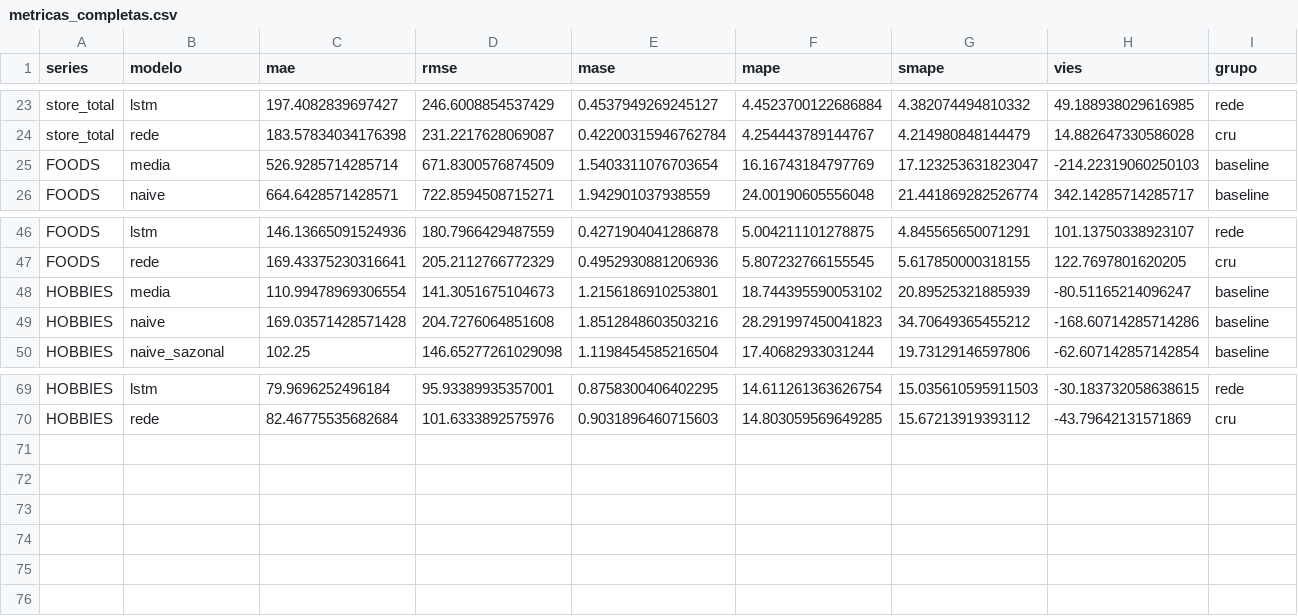
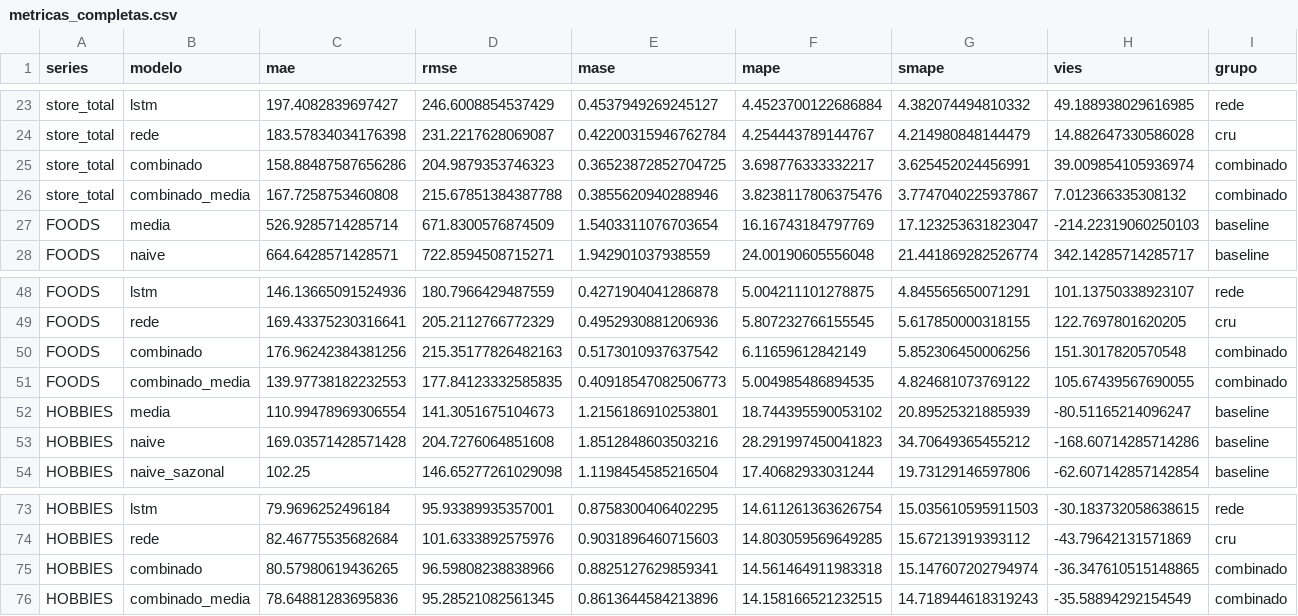
Before and after one commit to Os-Estudiosos/time-series-2026-2, a CSV file: metricas_completas.csv, drawn as a sheet; only a part is shown, gaps mark what is left out; the diff names each change by its address in the sheet, - before the commit and + after, or states it on an @@ line.

Commit message:
Making arguments about points noted in class and combining the models we developed so far

```diff
--- a/metricas_completas.csv
+++ b/metricas_completas.csv
+row 25: store_total | combinado | 158.88487587656286 | 204.9879353746323 | 0.36523872852704725 | 3.698776333332217 | 3.625452024456991 | 39.009854105936974 | combinado
+row 26: store_total | combinado_media | 167.7258753460808 | 215.67851384387788 | 0.3855620940288946 | 3.8238117806375476 | 3.7747040225937867 | 7.012366335308132 | combinado
+row 50: FOODS | combinado | 176.96242384381256 | 215.35177826482163 | 0.5173010937637542 | 6.11659612842149 | 5.852306450006256 | 151.3017820570548 | combinado
+row 51: FOODS | combinado_media | 139.97738182232553 | 177.84123332585835 | 0.40918547082506773 | 5.004985486894535 | 4.824681073769122 | 105.67439567690055 | combinado
+row 75: HOBBIES | combinado | 80.57980619436265 | 96.59808238838966 | 0.8825127629859341 | 14.561464911983318 | 15.147607202794974 | -36.347610515148865 | combinado
+row 76: HOBBIES | combinado_media | 78.64881283695836 | 95.28521082561345 | 0.8613644584213896 | 14.158166521232515 | 14.718944618319243 | -35.58894292154549 | combinado
```
Also changed, not shown: metricas.csv, 4 other files.
